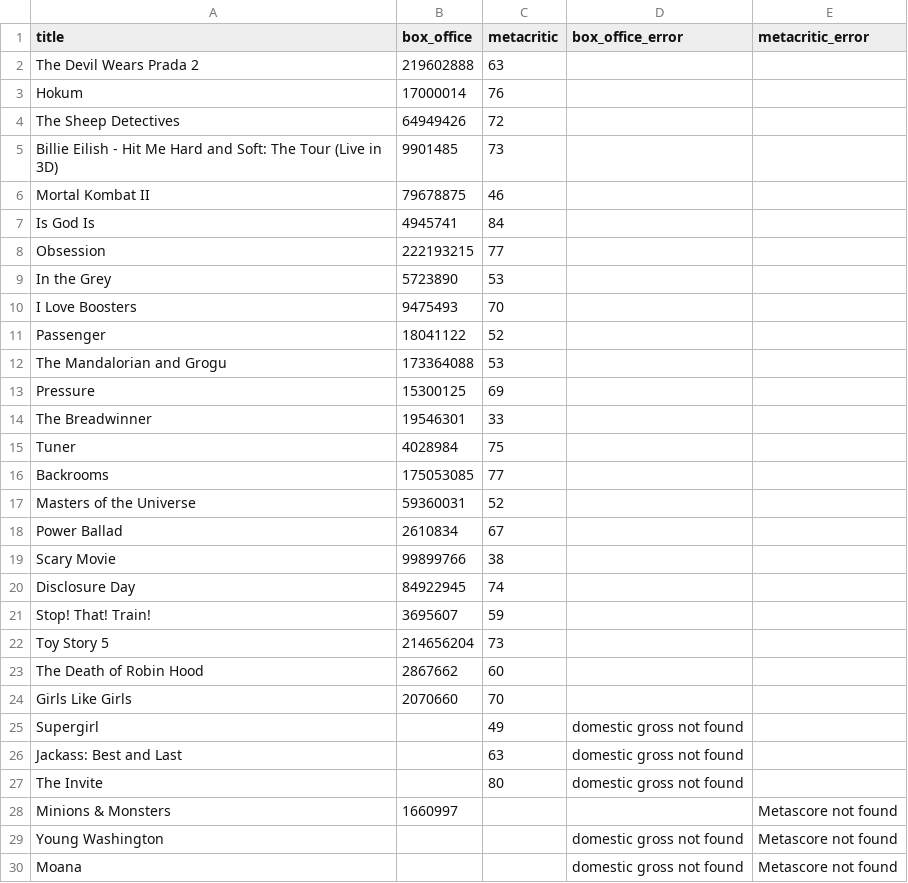
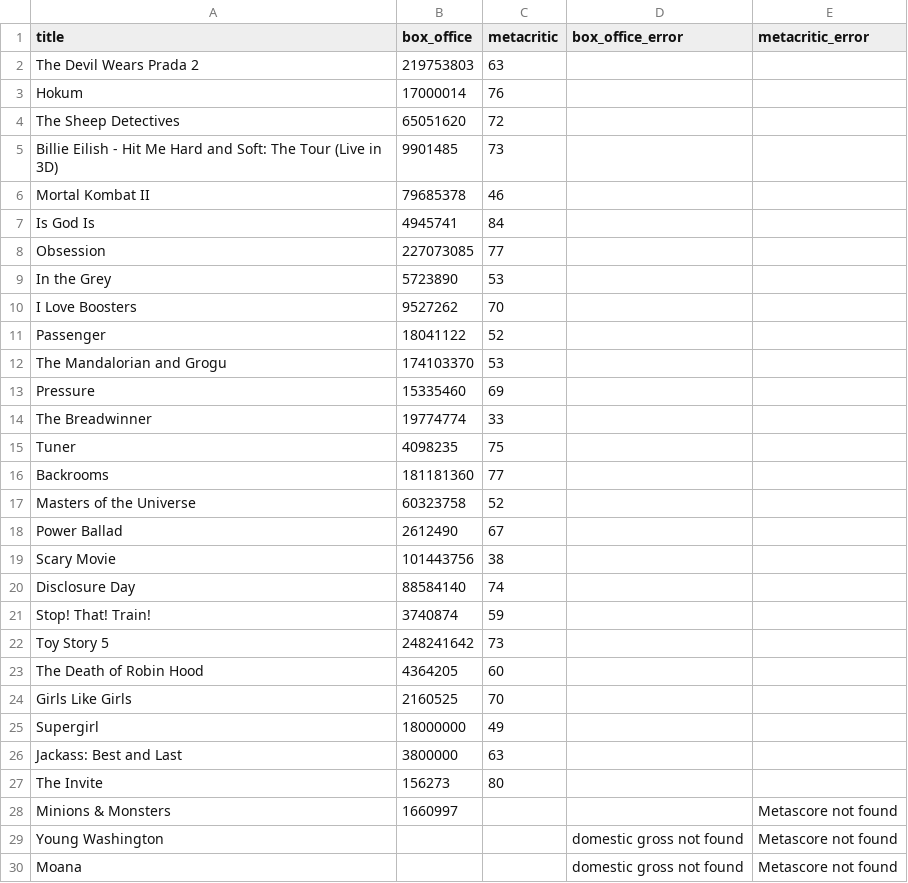
Before and after one commit to damonbayer/big-pic-preview, a CSV file: games/2026-summer/results.csv, drawn as a sheet; only a part is shown; the diff covers the shown part only.

```diff
--- a/games/2026-summer/results.csv
+++ b/games/2026-summer/results.csv
@@ -1,28 +1,28 @@
 title,box_office,metacritic,box_office_error,metacritic_error
-The Devil Wears Prada 2,219602888,63,,
+The Devil Wears Prada 2,219753803,63,,
 Hokum,17000014,76,,
-The Sheep Detectives,64949426,72,,
+The Sheep Detectives,65051620,72,,
 Billie Eilish - Hit Me Hard and Soft: The Tour (Live in 3D),9901485,73,,
-Mortal Kombat II,79678875,46,,
+Mortal Kombat II,79685378,46,,
 Is God Is,4945741,84,,
-Obsession,222193215,77,,
+Obsession,227073085,77,,
 In the Grey,5723890,53,,
-I Love Boosters,9475493,70,,
+I Love Boosters,9527262,70,,
 Passenger,18041122,52,,
-The Mandalorian and Grogu,173364088,53,,
-Pressure,15300125,69,,
-The Breadwinner,19546301,33,,
-Tuner,4028984,75,,
-Backrooms,175053085,77,,
-Masters of the Universe,59360031,52,,
-Power Ballad,2610834,67,,
-Scary Movie,99899766,38,,
-Disclosure Day,84922945,74,,
-Stop! That! Train!,3695607,59,,
-Toy Story 5,214656204,73,,
-The Death of Robin Hood,2867662,60,,
-Girls Like Girls,2070660,70,,
-Supergirl,,49,domestic gross not found,
-Jackass: Best and Last,,63,domestic gross not found,
-The Invite,,80,domestic gross not found,
+The Mandalorian and Grogu,174103370,53,,
+Pressure,15335460,69,,
+The Breadwinner,19774774,33,,
+Tuner,4098235,75,,
+Backrooms,181181360,77,,
+Masters of the Universe,60323758,52,,
+Power Ballad,2612490,67,,
+Scary Movie,101443756,38,,
+Disclosure Day,88584140,74,,
+Stop! That! Train!,3740874,59,,
+Toy Story 5,248241642,73,,
+The Death of Robin Hood,4364205,60,,
+Girls Like Girls,2160525,70,,
+Supergirl,18000000,49,,
+Jackass: Best and Last,3800000,63,,
+The Invite,156273,80,,
 Minions & Monsters,1660997,,,Metascore not found
```
Also changed, not shown: 1 edited cell elsewhere in this file.
